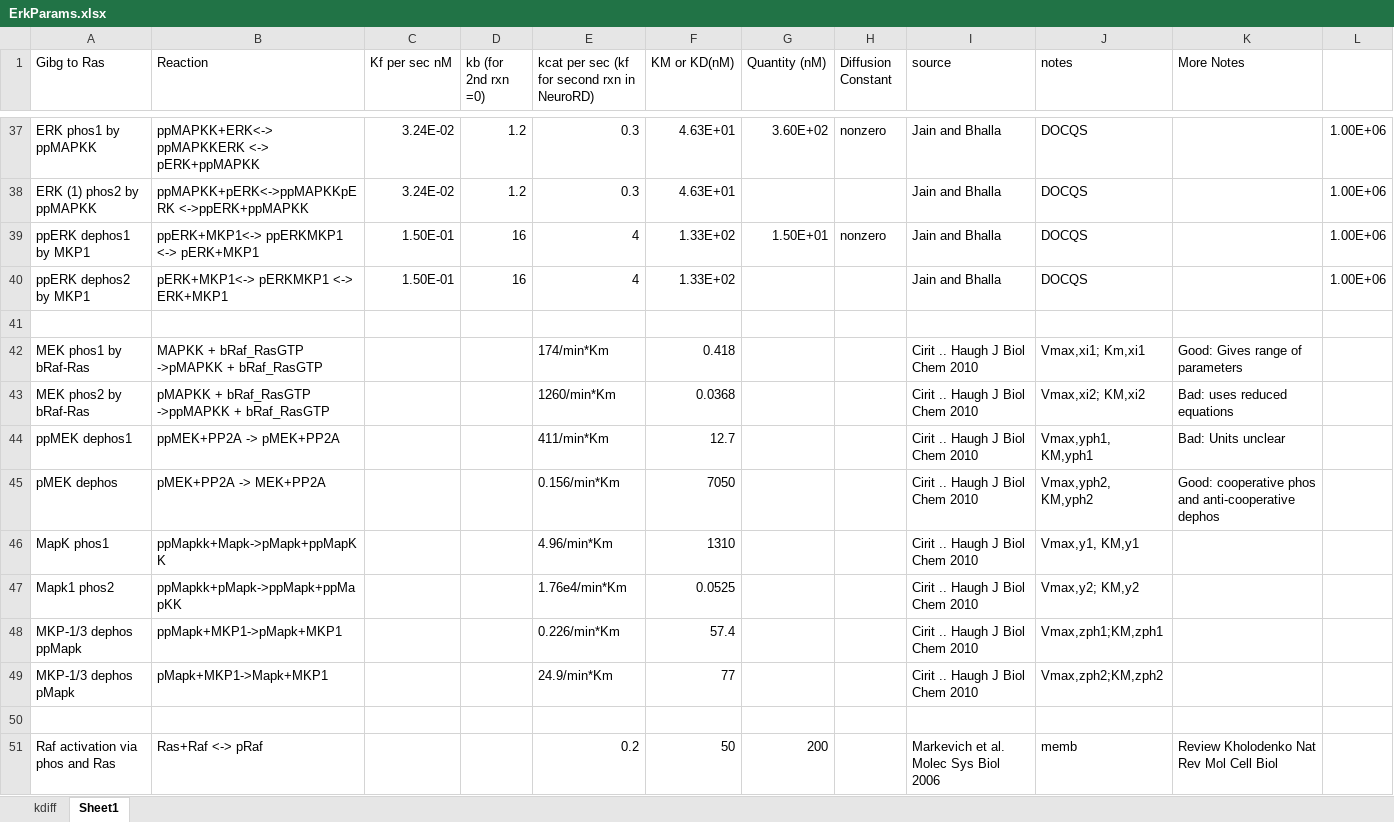
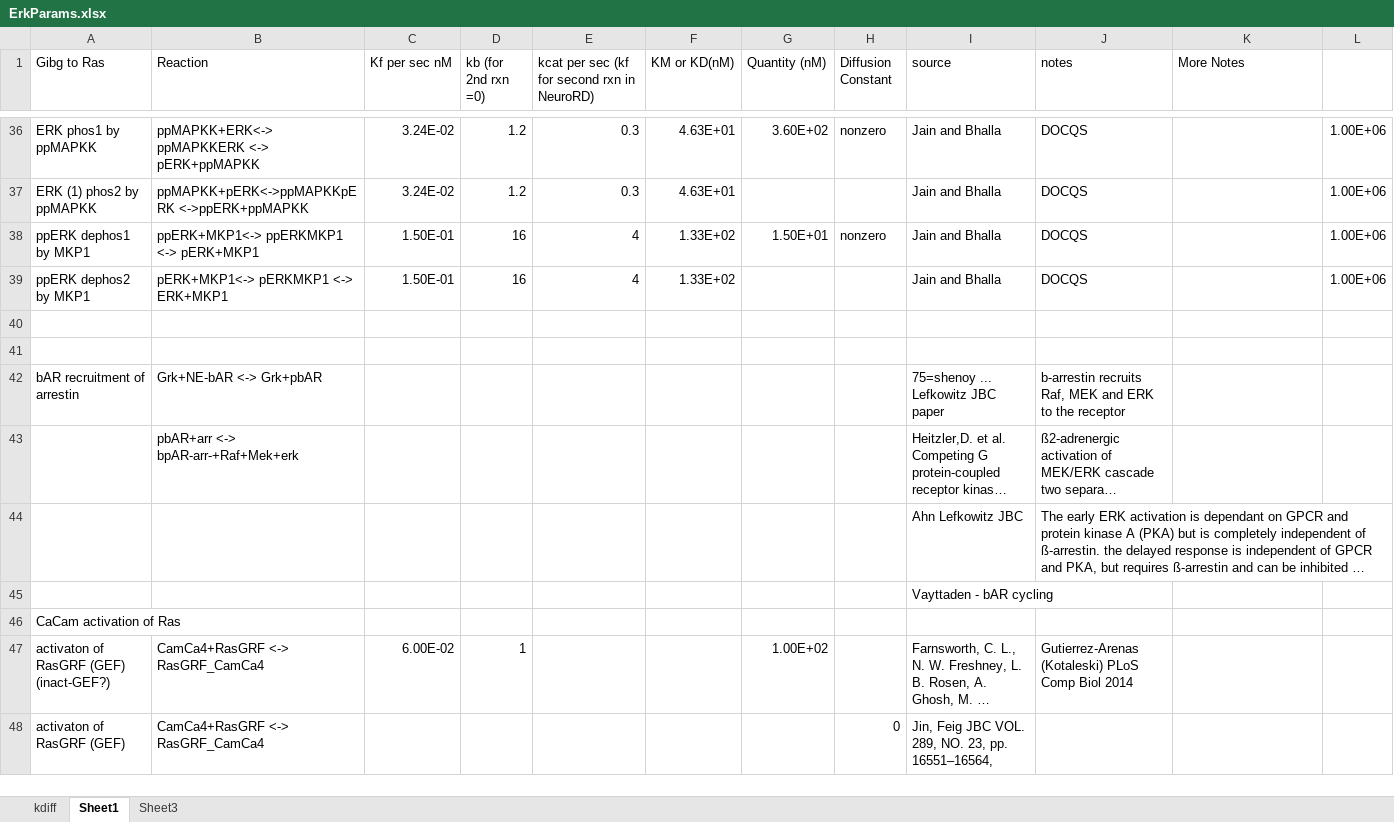
Before and after one commit to neurord/ERK, an Excel workbook: ErkParams.xlsx, sheet Sheet1, drawn as a sheet; only a part is shown, gaps mark what is left out; the shorter side is filled out with more unchanged rows; long unchanged cells end in …; values as stored, in another font and other column widths than the file's, no cell formats; removed rows and columns are numbered as before the commit, all else as after; the diff covers the shown part only; the diff names each change by its address in the sheet, - before the commit and + after, or states it on an @@ line.

Commit message:
moved redundant reactions to new worksheet and cleaned up

```diff
--- a/ErkParams.xlsx (sheet Sheet1)
+++ b/ErkParams.xlsx (sheet Sheet1)
+sheet tab: Sheet3
-row 42: MEK phos1 by bRaf-Ras | MAPKK + bRaf_RasGTP ->pMAPKK + bRaf_RasGTP |  |  | 174/min*Km | 0.418 |  |  | Cirit .. Haugh J Biol Chem 2010 | Vmax,xi1; Km,xi1 | Good: Gives range of parameters
-row 43: MEK phos2 by bRaf-Ras | pMAPKK + bRaf_RasGTP ->ppMAPKK + bRaf_RasGTP |  |  | 1260/min*Km | 0.0368 |  |  | Cirit .. Haugh J Biol Chem 2010 | Vmax,xi2; KM,xi2 | Bad: uses reduced equations
-row 44: ppMEK dephos1 | ppMEK+PP2A -> pMEK+PP2A |  |  | 411/min*Km | 12.7 |  |  | Cirit .. Haugh J Biol Chem 2010 | Vmax,yph1, KM,yph1 | Bad: Units unclear
-row 45: pMEK dephos | pMEK+PP2A -> MEK+PP2A |  |  | 0.156/min*Km | 7050 |  |  | Cirit .. Haugh J Biol Chem 2010 | Vmax,yph2, KM,yph2 | Good: cooperative phos and anti-cooperative dephos
-row 46: MapK phos1 | ppMapkk+Mapk->pMapk+ppMapKK |  |  | 4.96/min*Km | 1310 |  |  | Cirit .. Haugh J Biol Chem 2010 | Vmax,y1, KM,y1
-row 47: Mapk1 phos2 | ppMapkk+pMapk->ppMapk+ppMapKK |  |  | 1.76e4/min*Km | 0.0525 |  |  | Cirit .. Haugh J Biol Chem 2010 | Vmax,y2; KM,y2
-row 48: MKP-1/3 dephos ppMapk | ppMapk+MKP1->pMapk+MKP1 |  |  | 0.226/min*Km | 57.4 |  |  | Cirit .. Haugh J Biol Chem 2010 | Vmax,zph1;KM,zph1
-row 49: MKP-1/3 dephos pMapk | pMapk+MKP1->Mapk+MKP1 |  |  | 24.9/min*Km | 77 |  |  | Cirit .. Haugh J Biol Chem 2010 | Vmax,zph2;KM,zph2
-row 50: (empty)
-row 51: Raf activation via phos and Ras | Ras+Raf <-> pRaf |  |  | 0.2 | 50 | 200 |  | Markevich et al. Molec Sys Biol 2006 | memb | Review Kholodenko Nat Rev Mol Cell Biol
```
Also changed, not shown: 1 added row, 15 removed rows and 1 edited cell elsewhere in this sheet, sheet kdiff, cell formats, formulas that keep their value.
